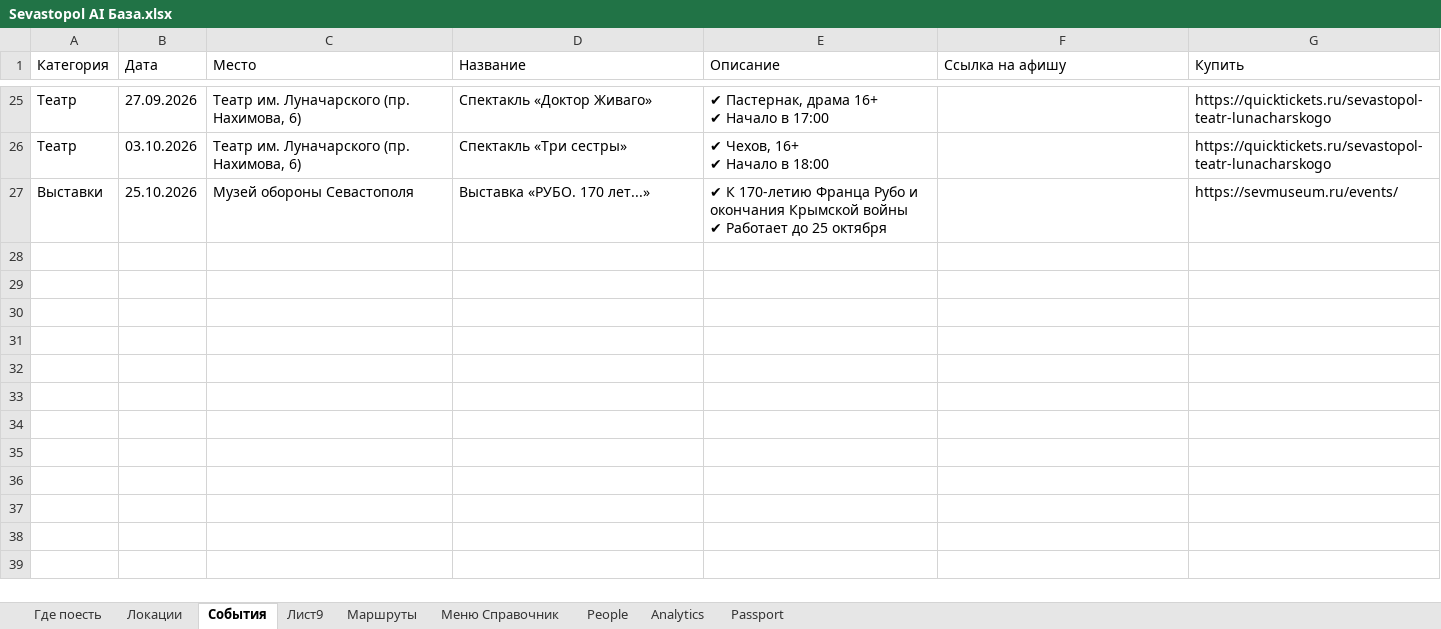
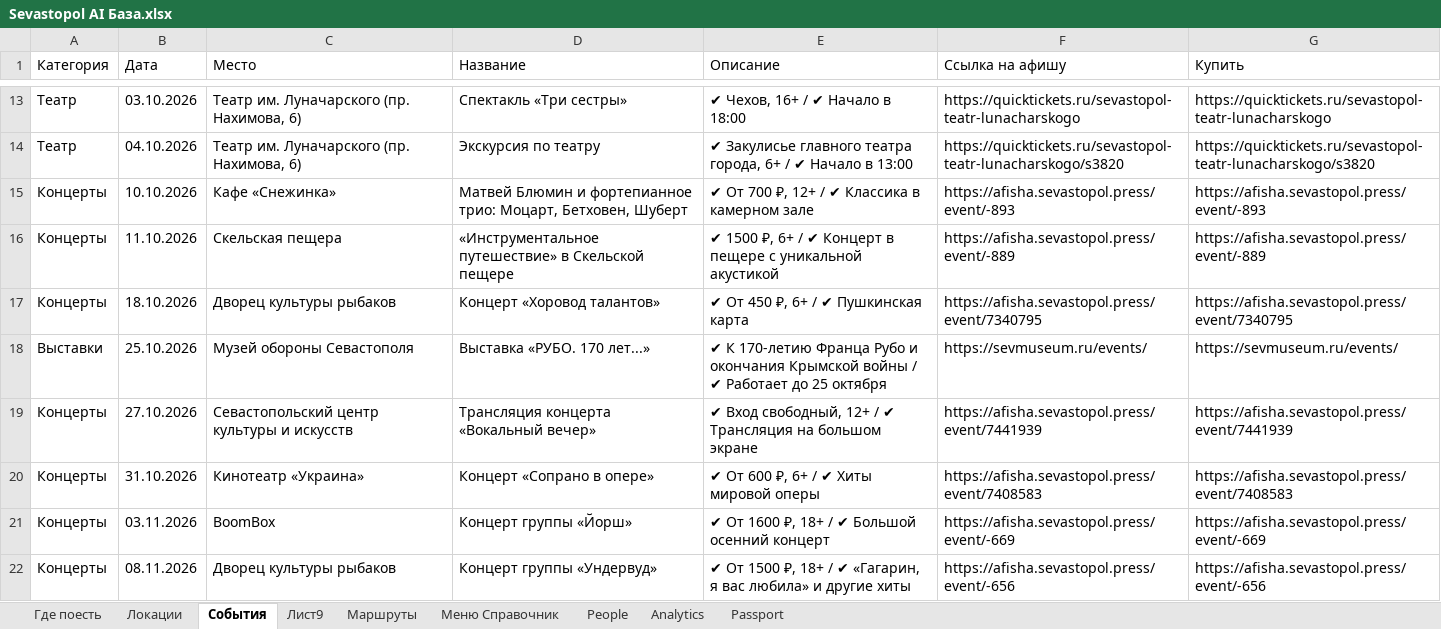
Before and after one commit to Yurich-citycode/SevastopolAIbot, an Excel workbook: Sevastopol AI База.xlsx, sheet События, drawn as a sheet; only a part is shown, gaps mark what is left out; values as stored, in another font and other column widths than the file's, no borders; charts and pictures not drawn; addresses are those after the commit; ↵ is a line break in a cell; the diff covers the shown part only; the diff names each change by its address in the sheet, - before the commit and + after, or states it on an @@ line.

Commit message:
База: контакты и фото, маршруты с картой, свежие события; чистка репозитория
- Где поесть: телефон 105 → 45 пустых, сайт 131 → 69, время работы 93 → 42, ВКонтакте 121 → 116
- Локации: фото 44 → 6 пустых (прямые ссылки Wikimedia Commons)
- Маршруты: добавлены Координаты (новая колонка H) и Ссылка на карту для всех 7 маршрутов
- События: 21 актуальное событие 26.09–08.11.2026, прошедшие 13 — в отдельный файл-архив
- Исправлена латинская B в шапках и четырёх адресах
- Тесты больше не зависят от количества строк в базе
- Удалены разовые скрипты наполнения и AUDIT_REPORT.md, README обновлён
- Добавлены START_HERE.md (запуск с нуля) и tools/setup_env.py (мастер .env с проверкой токена)
- Добавлен FILL_PACK.md — готовые блоки для вставки в живую Google-таблицу

Co-authored-by: arena-agent <297053741+arena-agent@users.noreply.github.com>

```diff
--- a/Sevastopol AI База.xlsx (sheet События)
+++ b/Sevastopol AI База.xlsx (sheet События)
-B13 (Дата): 27.09.2026
+B13 (Дата): 03.10.2026
-D13 (Название): Спектакль «Доктор Живаго»
+D13 (Название): Спектакль «Три сестры»
-E13 (Описание): ✔ Пастернак, драма 16+ ↵ ✔ Начало в 17:00
+E13 (Описание): ✔ Чехов, 16+ / ✔ Начало в 18:00
-F13 (Ссылка на афишу): (empty)
+F13 (Ссылка на афишу): https://quicktickets.ru/sevastopol-teatr-lunacharskogo
-B14 (Дата): 03.10.2026
+B14 (Дата): 04.10.2026
-D14 (Название): Спектакль «Три сестры»
+D14 (Название): Экскурсия по театру
-E14 (Описание): ✔ Чехов, 16+ ↵ ✔ Начало в 18:00
+E14 (Описание): ✔ Закулисье главного театра города, 6+ / ✔ Начало в 13:00
-F14 (Ссылка на афишу): (empty)
+F14 (Ссылка на афишу): https://quicktickets.ru/sevastopol-teatr-lunacharskogo/s3820
-G14 (Купить): https://quicktickets.ru/sevastopol-teatr-lunacharskogo
+G14 (Купить): https://quicktickets.ru/sevastopol-teatr-lunacharskogo/s3820
+row 15: Концерты | 10.10.2026 | Кафе «Снежинка» | Матвей Блюмин и фортепианное трио: Моцарт, Бетховен, Шуберт | ✔ От 700 ₽, 12+ / ✔ Классика в камерном зале | https://afisha.sevastopol.press/event/-893 | https://afisha.sevastopol.press/event/-893
+row 16: Концерты | 11.10.2026 | Скельская пещера | «Инструментальное путешествие» в Скельской пещере | ✔ 1500 ₽, 6+ / ✔ Концерт в пещере с уникальной акустикой | https://afisha.sevastopol.press/event/-889 | https://afisha.sevastopol.press/event/-889
+row 17: Концерты | 18.10.2026 | Дворец культуры рыбаков | Концерт «Хоровод талантов» | ✔ От 450 ₽, 6+ / ✔ Пушкинская карта | https://afisha.sevastopol.press/event/7340795 | https://afisha.sevastopol.press/event/7340795
-E18 (Описание): …Крымской войны ↵ ✔ Работает…
+E18 (Описание): …Крымской войны / ✔ Работает…
-F18 (Ссылка на афишу): (empty)
+F18 (Ссылка на афишу): https://sevmuseum.ru/events/
+row 19: Концерты | 27.10.2026 | Севастопольский центр культуры и искусств | Трансляция концерта «Вокальный вечер» | ✔ Вход свободный, 12+ / ✔ Трансляция на большом экране | https://afisha.sevastopol.press/event/7441939 | https://afisha.sevastopol.press/event/7441939
+row 20: Концерты | 31.10.2026 | Кинотеатр «Украина» | Концерт «Сопрано в опере» | ✔ От 600 ₽, 6+ / ✔ Хиты мировой оперы | https://afisha.sevastopol.press/event/7408583 | https://afisha.sevastopol.press/event/7408583
+row 21: Концерты | 03.11.2026 | BoomBox | Концерт группы «Йорш» | ✔ От 1600 ₽, 18+ / ✔ Большой осенний концерт | https://afisha.sevastopol.press/event/-669 | https://afisha.sevastopol.press/event/-669
+row 22: Концерты | 08.11.2026 | Дворец культуры рыбаков | Концерт группы «Ундервуд» | ✔ От 1500 ₽, 18+ / ✔ «Гагарин, я вас любила» и другие хиты | https://afisha.sevastopol.press/event/-656 | https://afisha.sevastopol.press/event/-656
```
Also changed, not shown: 3 added rows, 15 removed rows and 44 edited cells elsewhere in this sheet, sheet Где поесть, sheet Локации, sheet Маршруты, charts or pictures, 18 other files.
